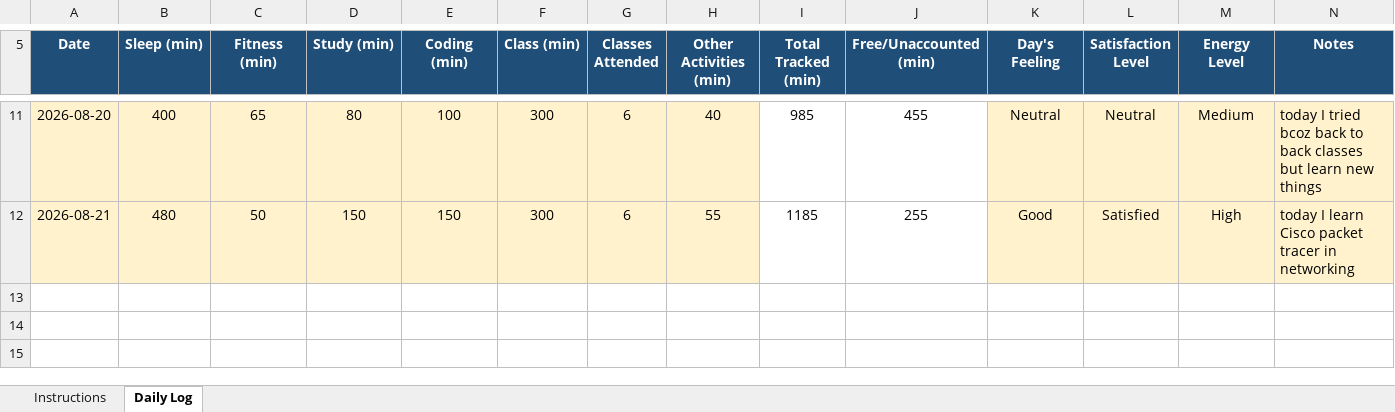
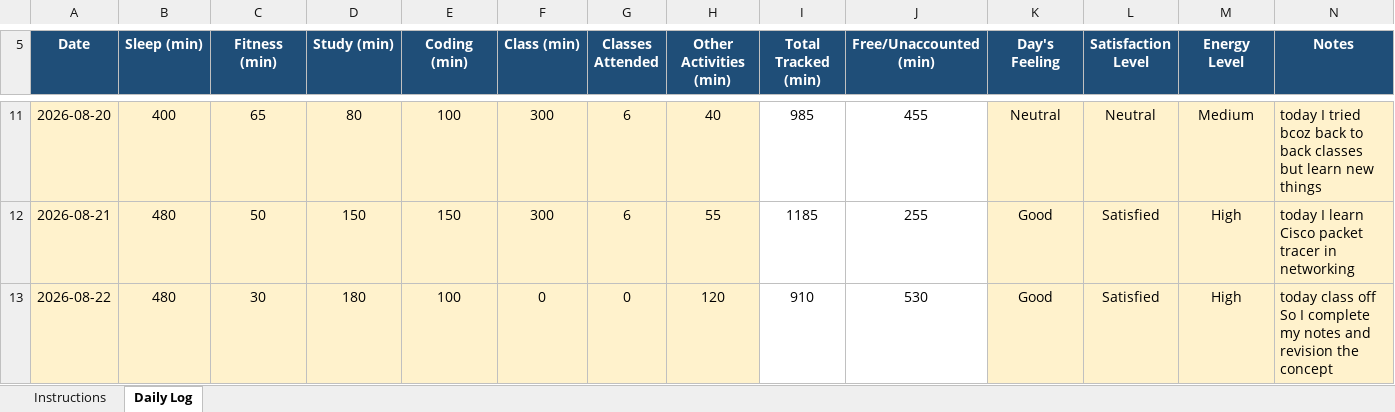
Before and after one commit to vivekrai39/CAP776, an Excel workbook: DATA/12618749.xlsx, sheet Daily Log, drawn as a sheet; only a part is shown, gaps mark what is left out; values as stored, in another font and other column widths than the file's, no borders; conditional formats not drawn; the diff names each change by its address in the sheet, - before the commit and + after, or states it on an @@ line.

Commit message:
Update data

```diff
--- a/DATA/12618749.xlsx (sheet Daily Log)
+++ b/DATA/12618749.xlsx (sheet Daily Log)
+row 13: 2026-08-22 | 480 | 30 | 180 | 100 | 0 | 0 | 120 | 910 | 530 | Good | Satisfied | High | today class off So I complete my notes and revision the concept
```
